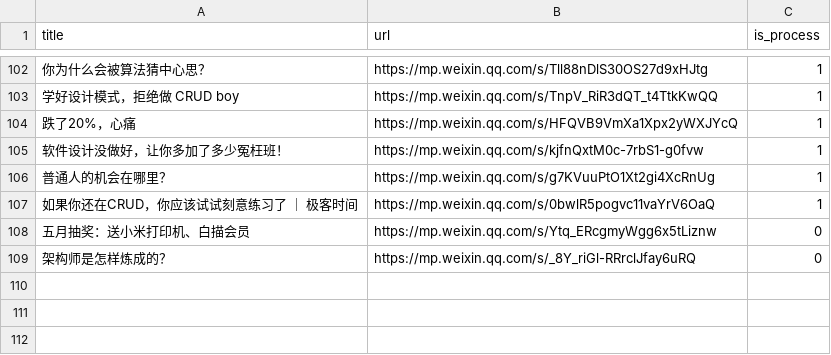
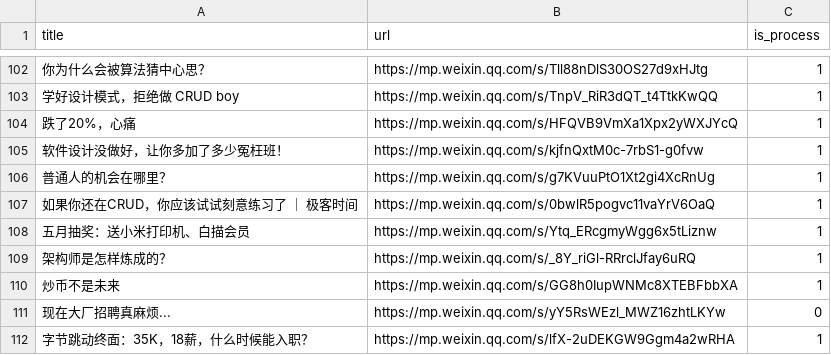
Before and after one commit to howie6879/liuli, a CSV file: .files/datasets/ads.csv, drawn as a sheet; only a part is shown, gaps mark what is left out; the diff names each change by its address in the sheet, - before the commit and + after, or states it on an @@ line.

```diff
--- a/.files/datasets/ads.csv
+++ b/.files/datasets/ads.csv
-C108:C109 (is_process): 0
+C108:C109 (is_process): 1
+row 110: 炒币不是未来 | https://mp.weixin.qq.com/s/GG8h0IupWNMc8XTEBFbbXA | 1
+row 111: 现在大厂招聘真麻烦... | https://mp.weixin.qq.com/s/yY5RsWEzl_MWZ16zhtLKYw | 0
+row 112: 字节跳动终面：35K，18薪，什么时候能入职？ | https://mp.weixin.qq.com/s/lfX-2uDEKGW9Ggm4a2wRHA | 1
```
Also changed, not shown: .files/datasets/clean_ads.csv, 3 other files.
